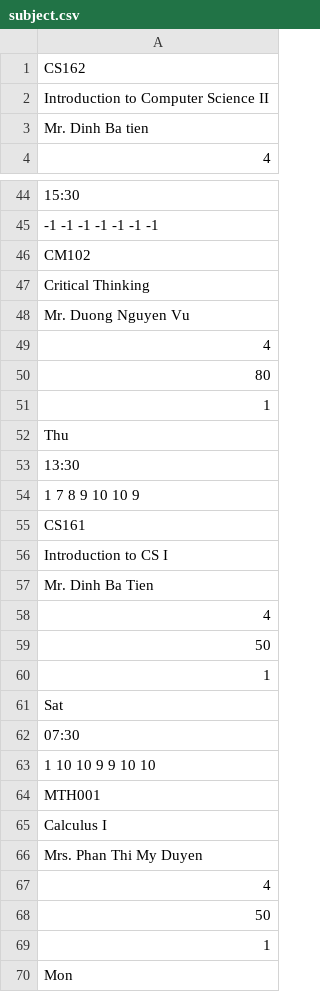
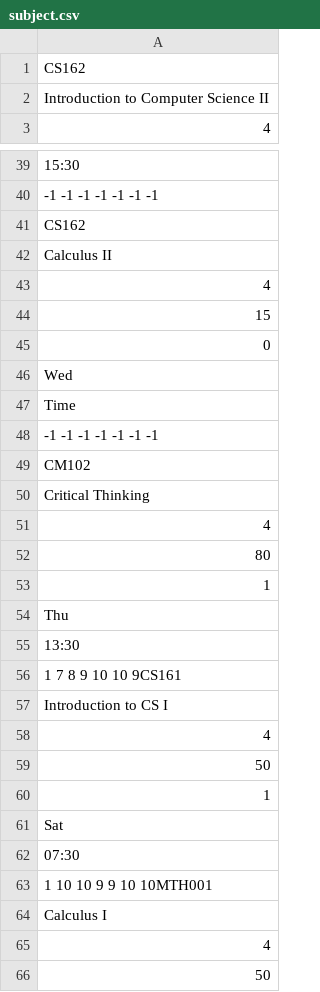
Before and after one commit to levinhthuanle/SFML, a CSV file: SFML/data/student/23CTT1/045/subject.csv, drawn as a sheet; only a part is shown, gaps mark what is left out; the shorter side is filled out with more unchanged rows; removed rows and columns are numbered as before the commit, all else as after; the diff covers the shown part only; the diff names each change by its address in the sheet, - before the commit and + after, or states it on an @@ line.

Commit message:
fix: fixed add student function. (update the student's function after adding to a course)

```diff
--- a/SFML/data/student/23CTT1/045/subject.csv
+++ b/SFML/data/student/23CTT1/045/subject.csv
-row 3: Mr. Dinh Ba tien
+row 41: CS162
+row 42: Calculus II
+row 43: 4
+row 44: 15
+row 45: 0
+row 46: Wed
+row 47: Time
+row 48: -1 -1 -1 -1 -1 -1 -1
-row 48: Mr. Duong Nguyen Vu
-A56: 1 7 8 9 10 10 9
+A56: 1 7 8 9 10 10 9CS161
-row 55: CS161
-row 57: Mr. Dinh Ba Tien
-A63: 1 10 10 9 9 10 10
+A63: 1 10 10 9 9 10 10MTH001
-row 64: MTH001
-row 66: Mrs. Phan Thi My Duyen
```
Also changed, not shown: 10 removed rows and 3 edited cells elsewhere in this file, 6 other files.
